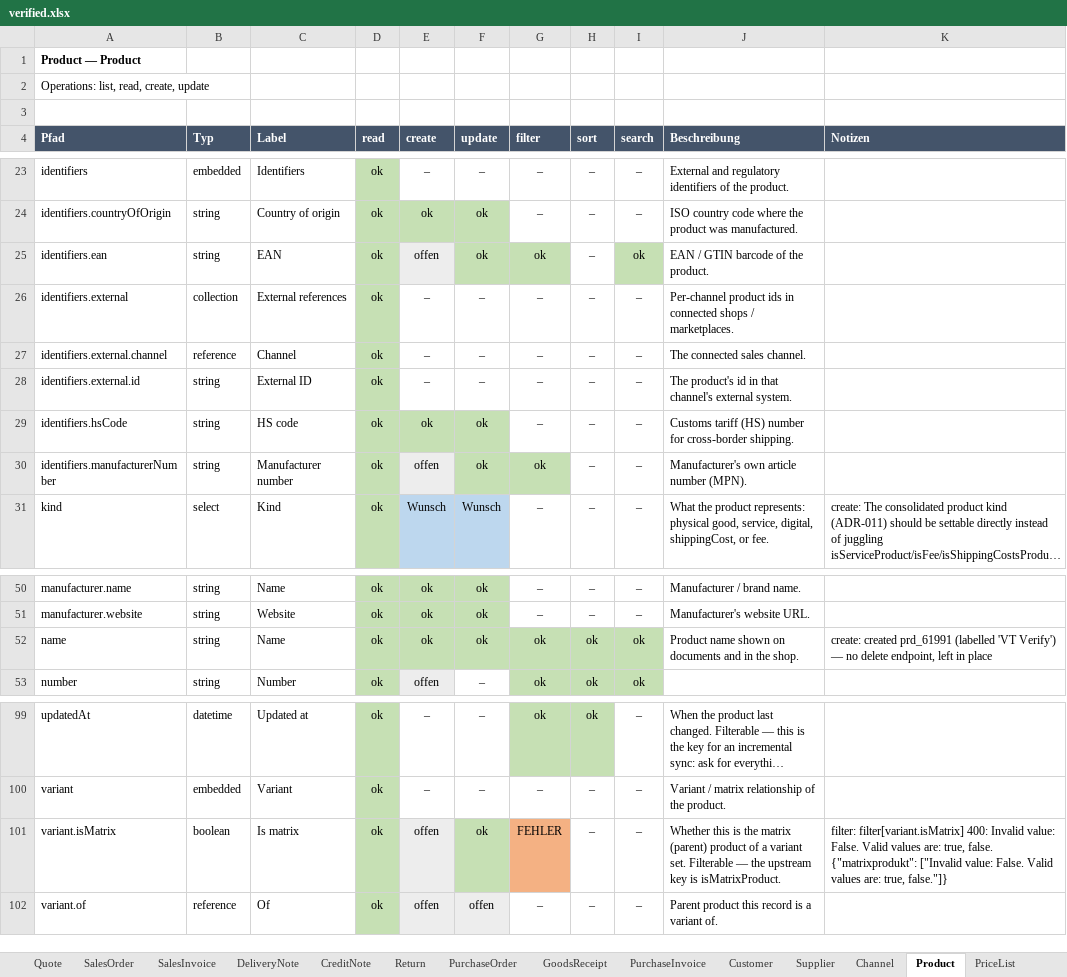
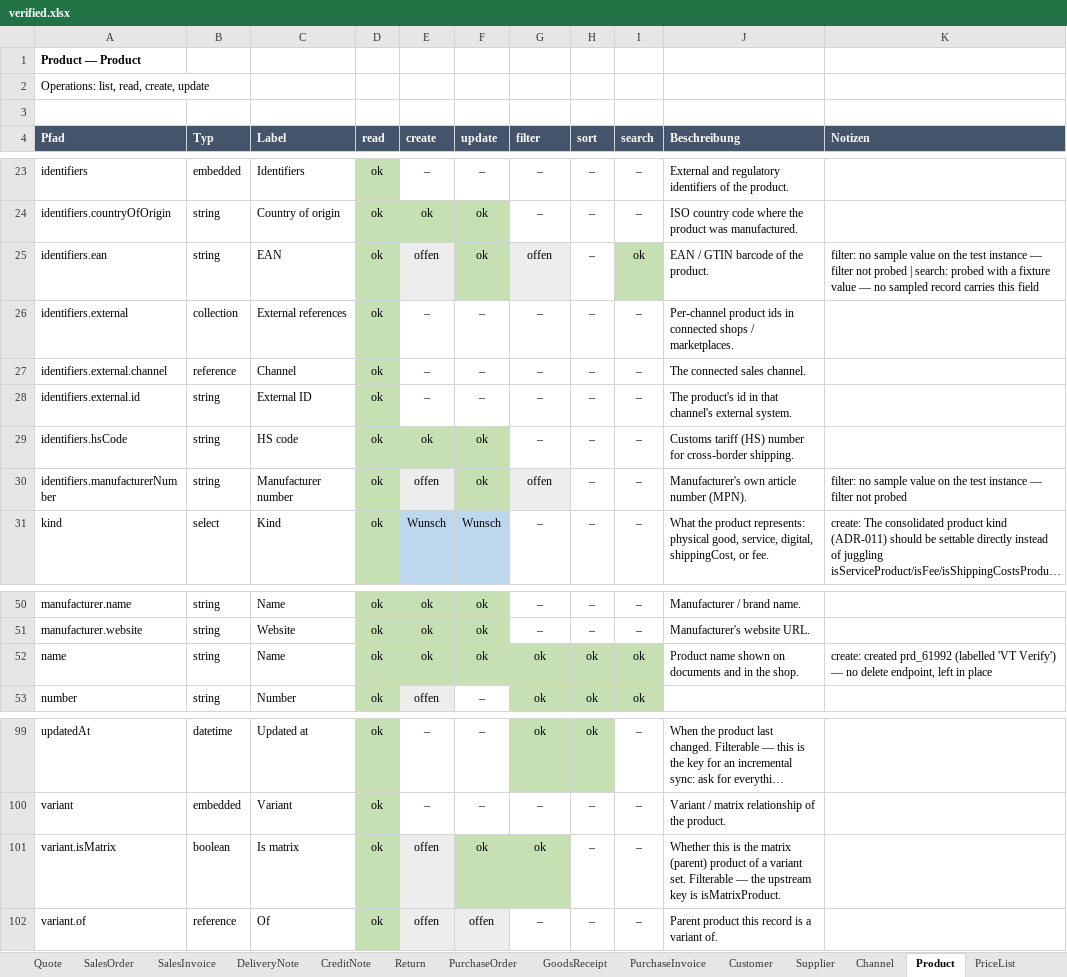
Before and after one commit to xentral/agent-cores, an Excel workbook: cores/agentos_neo_xentral/verified.xlsx, sheet Product, drawn as a sheet; only a part is shown, gaps mark what is left out; long unchanged cells end in …; values as stored, in another font and other column widths than the file's, no borders; the diff names each change by its address in the sheet, - before the commit and + after, or states it on an @@ line.

Commit message:
fix(agentos_neo_xentral): the filter probe must send booleans lowercase too
Product.variant.isMatrix was the one filter left red, on "Invalid value: False.
Valid values are: true, false". The same defect was just fixed on the tool
surface (agent-os #16), but that does not reach here: this probe builds its own
query params rather than going through the MCP tool, so it carried its own copy
of the bare str() — str(False) is "False".

Fixing the tool alone would have left the workbook accusing the core of a filter
that works. Re-probed: Product filter 6✓/0✗, and the manifest is down to 11
failures, all of them the real ones (writes upstream accepts without persisting,
plus two price payload-shape 400s).

```diff
--- a/cores/agentos_neo_xentral/verified.xlsx (sheet Product)
+++ b/cores/agentos_neo_xentral/verified.xlsx (sheet Product)
-G25 (filter): ok
+G25 (filter): offen
-G25 fill: #C6E0B4
+G25 fill: #EDEDED
-K25 (Notizen): (empty)
+K25 (Notizen): filter: no sample value on the test instance — filter not probed | search: probed with a fixture value — no sampled record carries this field
-G30 (filter): ok
+G30 (filter): offen
-G30 fill: #C6E0B4
+G30 fill: #EDEDED
-K30 (Notizen): (empty)
+K30 (Notizen): filter: no sample value on the test instance — filter not probed
-K52 (Notizen): create: created prd_61991 (labelled 'VT…
+K52 (Notizen): create: created prd_61992 (labelled 'VT…
-G101 (filter): FEHLER
+G101 (filter): ok
-G101 fill: #F4B183
+G101 fill: #C6E0B4
-K101 (Notizen): filter: filter[variant.isMatrix] 400: Invalid value: False. Valid values are: true, false. {"matrixprodukt": ["Invalid value: False. Valid values are: true, false."]}
+K101 (Notizen): (empty)
```
Also changed, not shown: sheet Übersicht, 2 other files.
